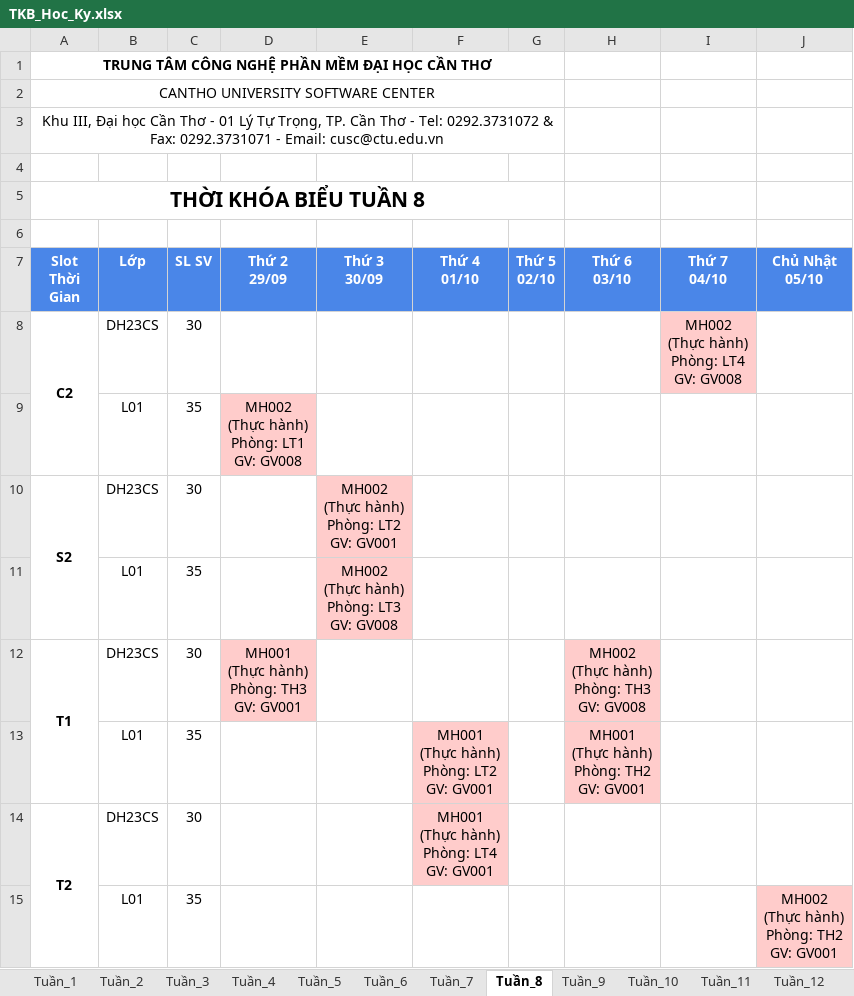
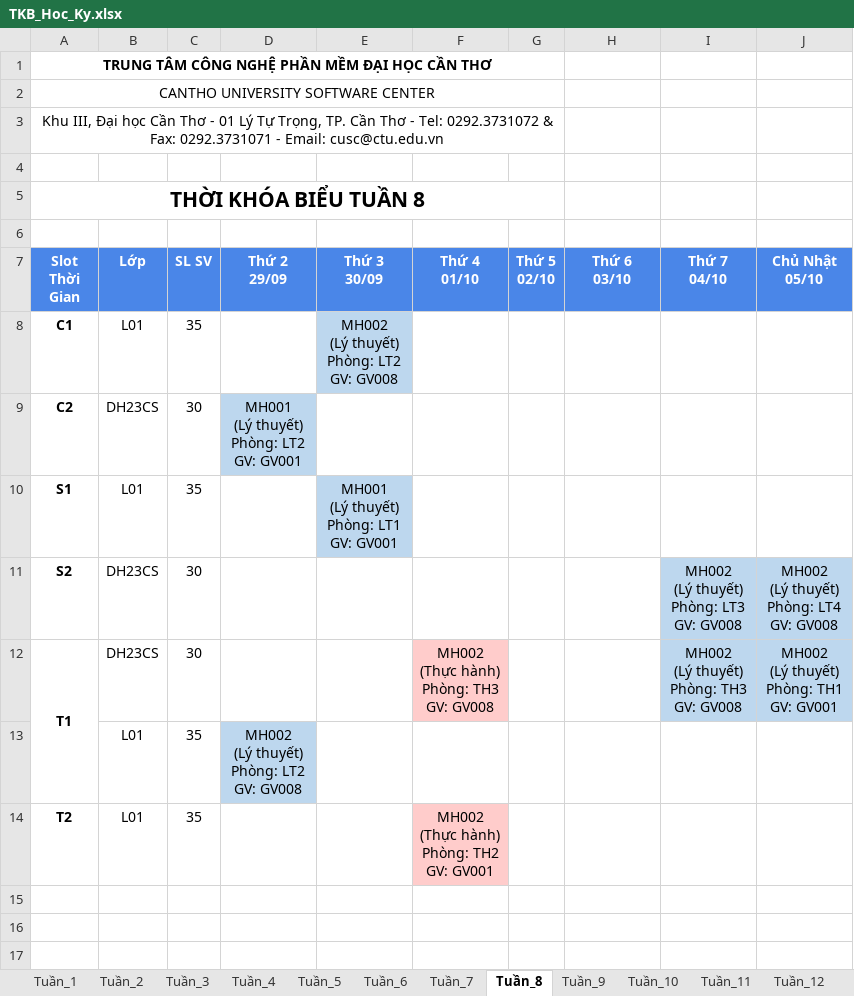
Before and after one commit to dat-nglt/cusc-schedule, an Excel workbook: timetabling_GA/results/HK1_CT01_2025/TKB_Hoc_Ky.xlsx, sheet Tuần_8, drawn as a sheet; values as stored, in another font and other column widths than the file's, no borders; removed rows and columns are numbered as before the commit, all else as after; ↵ is a line break in a cell; the diff names each change by its address in the sheet, - before the commit and + after, or states it on an @@ line.

```diff
--- a/timetabling_GA/results/HK1_CT01_2025/TKB_Hoc_Ky.xlsx (sheet Tuần_8)
+++ b/timetabling_GA/results/HK1_CT01_2025/TKB_Hoc_Ky.xlsx (sheet Tuần_8)
+row 8: C1 | L01 | 35 |  | MH002 ↵ (Lý thuyết) ↵ Phòng: LT2 ↵ GV: GV008
-A8:A9 merged
-D9 (Thứ 2 29/09): (empty)
+D9 (Thứ 2 29/09): MH001 ↵ (Lý thuyết) ↵ Phòng: LT2 ↵ GV: GV001
-D9 fill: none
+D9 fill: #BDD7EE
-I9 (Thứ 7 04/10): MH002 ↵ (Thực hành) ↵ Phòng: LT4 ↵ GV: GV008
+I9 (Thứ 7 04/10): (empty)
-I9 fill: #FFCCCB
+I9 fill: none
+row 10: S1 | L01 | 35 |  | MH001 ↵ (Lý thuyết) ↵ Phòng: LT1 ↵ GV: GV001
+row 11: S2 | DH23CS | 30 |  |  |  |  |  | MH002 ↵ (Lý thuyết) ↵ Phòng: LT3 ↵ GV: GV008 | MH002 ↵ (Lý thuyết) ↵ Phòng: LT4 ↵ GV: GV008
+row 12: T1 | DH23CS | 30 |  |  | MH002 ↵ (Thực hành) ↵ Phòng: TH3 ↵ GV: GV008 |  |  | MH002 ↵ (Lý thuyết) ↵ Phòng: TH3 ↵ GV: GV008 | MH002 ↵ (Lý thuyết) ↵ Phòng: TH1 ↵ GV: GV001
-D13 (Thứ 2 29/09): MH002 ↵ (Thực hành) ↵ Phòng: LT1 ↵ GV: GV008
+D13 (Thứ 2 29/09): MH002 ↵ (Lý thuyết) ↵ Phòng: LT2 ↵ GV: GV008
-D13 fill: #FFCCCB
+D13 fill: #BDD7EE
-row 10: S2 | DH23CS | 30 |  | MH002 ↵ (Thực hành) ↵ Phòng: LT2 ↵ GV: GV001
-row 11:  | L01 | 35 |  | MH002 ↵ (Thực hành) ↵ Phòng: LT3 ↵ GV: GV008
-row 12: T1 | DH23CS | 30 | MH001 ↵ (Thực hành) ↵ Phòng: TH3 ↵ GV: GV001 |  |  |  | MH002 ↵ (Thực hành) ↵ Phòng: TH3 ↵ GV: GV008
-row 13:  | L01 | 35 |  |  | MH001 ↵ (Thực hành) ↵ Phòng: LT2 ↵ GV: GV001 |  | MH001 ↵ (Thực hành) ↵ Phòng: TH2 ↵ GV: GV001
-A14:A15 merged
-B14 (Lớp): DH23CS
+B14 (Lớp): L01
-C14 (SL SV): 30
+C14 (SL SV): 35
-F14 (Thứ 4 01/10): MH001 ↵ (Thực hành) ↵ Phòng: LT4 ↵ GV: GV001
+F14 (Thứ 4 01/10): MH002 ↵ (Thực hành) ↵ Phòng: TH2 ↵ GV: GV001
-row 15:  | L01 | 35 |  |  |  |  |  |  | MH002 ↵ (Thực hành) ↵ Phòng: TH2 ↵ GV: GV001
```
Also changed, not shown: sheet Tuần_3, sheet Tuần_2, sheet Tuần_4, sheet Tuần_5, sheet Tuần_10, sheet Tuần_11, 9 more sheets, timetabling_GA/results/HK1_CT02_2025/TKB_Hoc_Ky.xlsx, timetabling_GA/results/HK2_CT02_2025/TKB_Hoc_Ky.xlsx, 34 other files.
